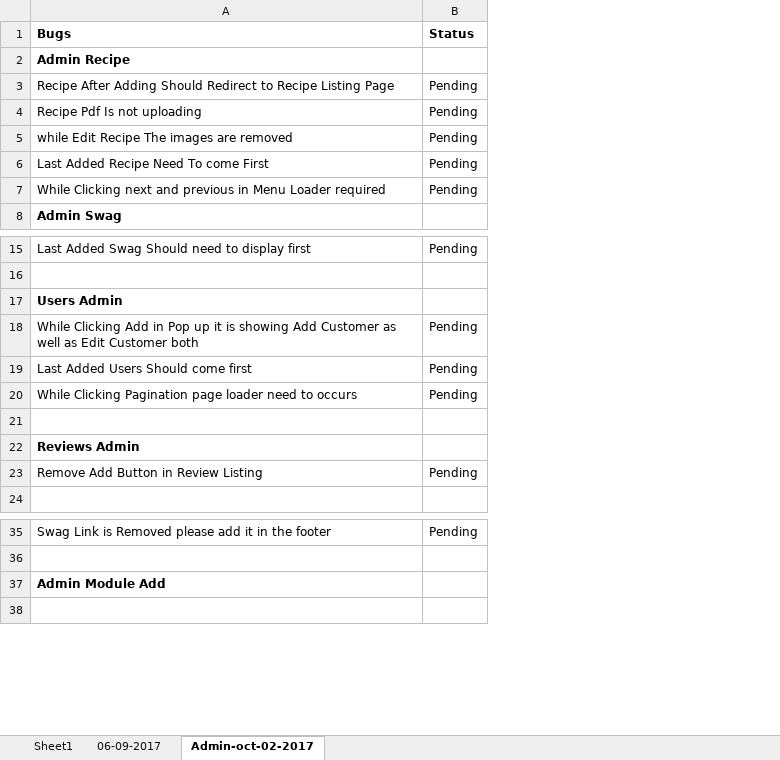
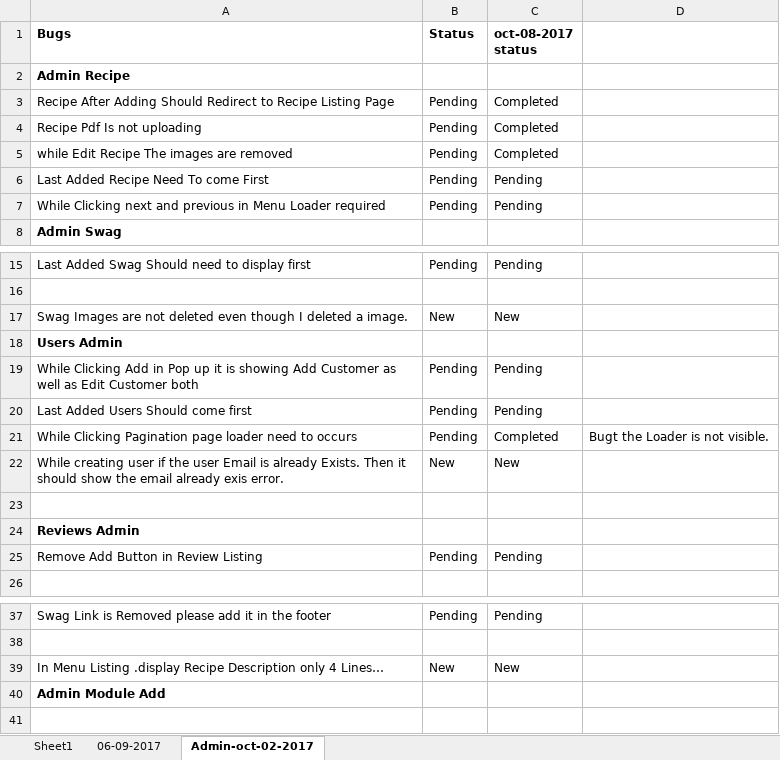
Before and after one commit to blazeriaz/hifreshbox, an Excel workbook: resource/Pending Works.xlsx, sheet Admin-oct-02-2017, drawn as a sheet; only a part is shown, gaps mark what is left out; values as stored, in another font and other column widths than the file's, no borders; the diff names each change by its address in the sheet, - before the commit and + after, or states it on an @@ line.

```diff
--- a/resource/Pending Works.xlsx (sheet Admin-oct-02-2017)
+++ b/resource/Pending Works.xlsx (sheet Admin-oct-02-2017)
+column C (oct-08-2017 status), rows 3-7: Completed | Completed | Completed | Pending | Pending; row 15: Pending; rows 19-21: Pending | Pending | Completed; row 25: Pending; row 37: Pending
+column D, row 21: Bugt the Loader is not visible.
+row 17: Swag Images are not deleted even though I deleted a image. | New | New
+row 22: While creating user if the user Email is already Exists. Then it should show the email already exis error. | New | New
+row 39: In Menu Listing .display Recipe Description only 4 Lines… | New | New
```
